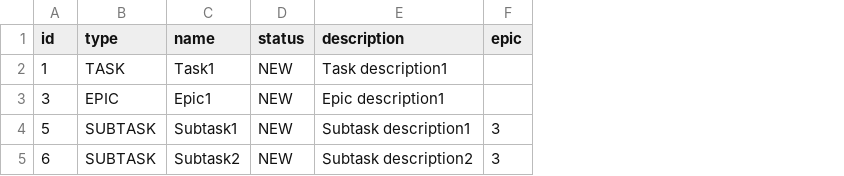
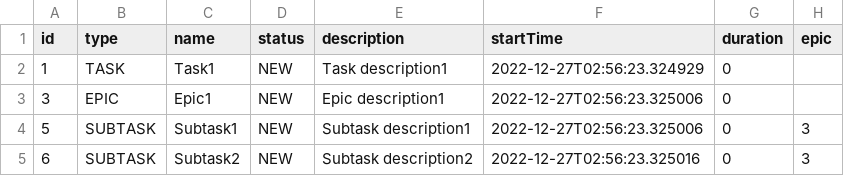
Before and after one commit to MSmirnov2407/Kanban, a CSV file: out/production/java-kanban/file1.csv, drawn as a sheet; the diff names each change by its address in the sheet, - before the commit and + after, or states it on an @@ line.

```diff
--- a/out/production/java-kanban/file1.csv
+++ b/out/production/java-kanban/file1.csv
+column F (startTime), rows 2-5: 2022-12-27T02:56:23.324929 | 2022-12-27T02:56:23.325006 | 2022-12-27T02:56:23.325006 | 2022-12-27T02:56:23.325016
+column G (duration), rows 2-5: all 0
```
Also changed, not shown: src/file1.csv, 8 other files.
